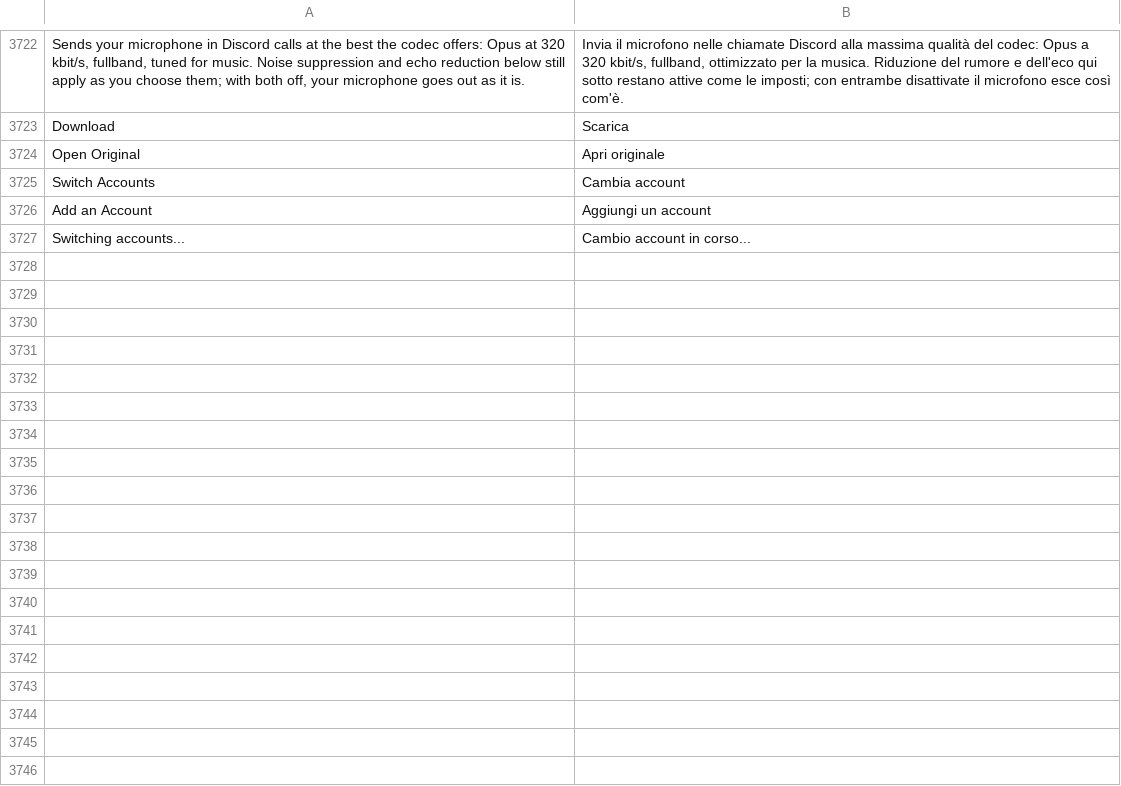
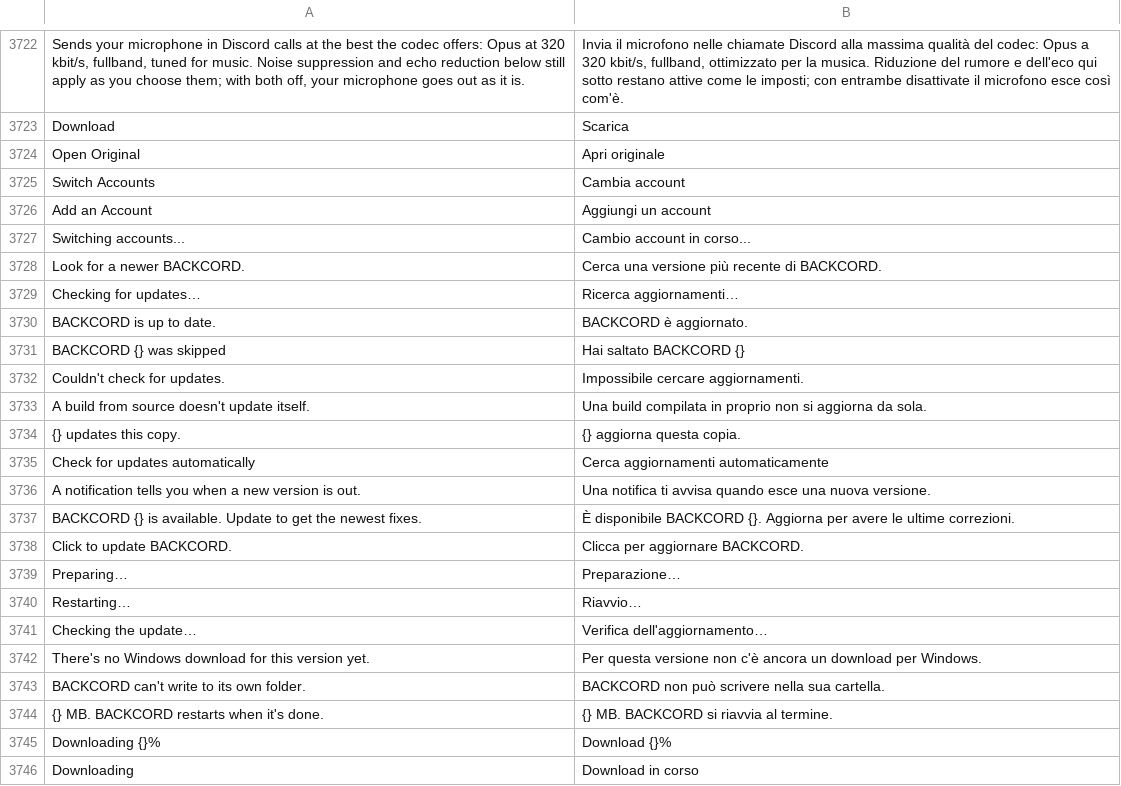
Before and after one commit to Spike848/BACKCORD, a TSV file: crates/backcord-iced-kit/src/i18n.tsv, drawn as a sheet; only a part is shown, gaps mark what is left out.

```diff
--- a/crates/backcord-iced-kit/src/i18n.tsv
+++ b/crates/backcord-iced-kit/src/i18n.tsv
@@ -3727 +3727,20 @@ Add an Account	Aggiungi un account
 Switching accounts...	Cambio account in corso...
+Look for a newer BACKCORD.	Cerca una versione più recente di BACKCORD.
+Checking for updates…	Ricerca aggiornamenti…
+BACKCORD is up to date.	BACKCORD è aggiornato.
+BACKCORD {} was skipped	Hai saltato BACKCORD {}
+Couldn't check for updates.	Impossibile cercare aggiornamenti.
+A build from source doesn't update itself.	Una build compilata in proprio non si aggiorna da sola.
+{} updates this copy.	{} aggiorna questa copia.
+Check for updates automatically	Cerca aggiornamenti automaticamente
+A notification tells you when a new version is out.	Una notifica ti avvisa quando esce una nuova versione.
+BACKCORD {} is available. Update to get the newest fixes.	È disponibile BACKCORD {}. Aggiorna per avere le ultime correzioni.
+Click to update BACKCORD.	Clicca per aggiornare BACKCORD.
+Preparing…	Preparazione…
+Restarting…	Riavvio…
+Checking the update…	Verifica dell'aggiornamento…
+There's no Windows download for this version yet.	Per questa versione non c'è ancora un download per Windows.
+BACKCORD can't write to its own folder.	BACKCORD non può scrivere nella sua cartella.
+{} MB. BACKCORD restarts when it's done.	{} MB. BACKCORD si riavvia al termine.
+Downloading {}%	Download {}%
+Downloading	Download in corso
```
Also changed, not shown: 11 other files.
